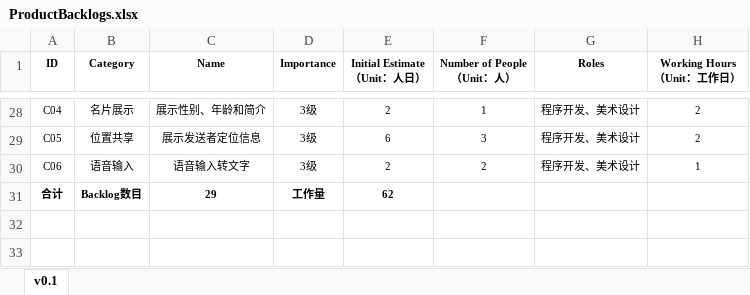
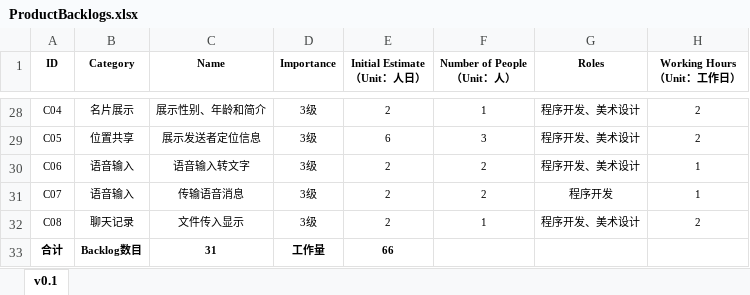
Before and after one commit to 996-no-1/Tinder, an Excel workbook: doc/Process/3-软件迭代阶段/ProductBacklogs.xlsx, sheet v0.1, drawn as a sheet; only a part is shown, gaps mark what is left out; values as stored, in another font and other column widths than the file's, no borders; addresses are those after the commit; the diff names each change by its address in the sheet, - before the commit and + after, or states it on an @@ line.

Commit message:
update backlog

```diff
--- a/doc/Process/3-软件迭代阶段/ProductBacklogs.xlsx (sheet v0.1)
+++ b/doc/Process/3-软件迭代阶段/ProductBacklogs.xlsx (sheet v0.1)
+row 31: C07 | 语音输入 | 传输语音消息 | 3级 | 2 | 2 | 程序开发 | 1
+row 32: C08 | 聊天记录 | 文件传入显示 | 3级 | 2 | 1 | 程序开发、美术设计 | 2
-C33 (Name): 29
+C33 (Name): 31
-E33 (Initial Estimate （Unit：人日）): 62
+E33 (Initial Estimate （Unit：人日）): 66
```
Also changed, not shown: doc/Process/3-软件迭代阶段/3-软件第三次迭代(v0.3)/SprintBacklogs-0.3.xlsx.
